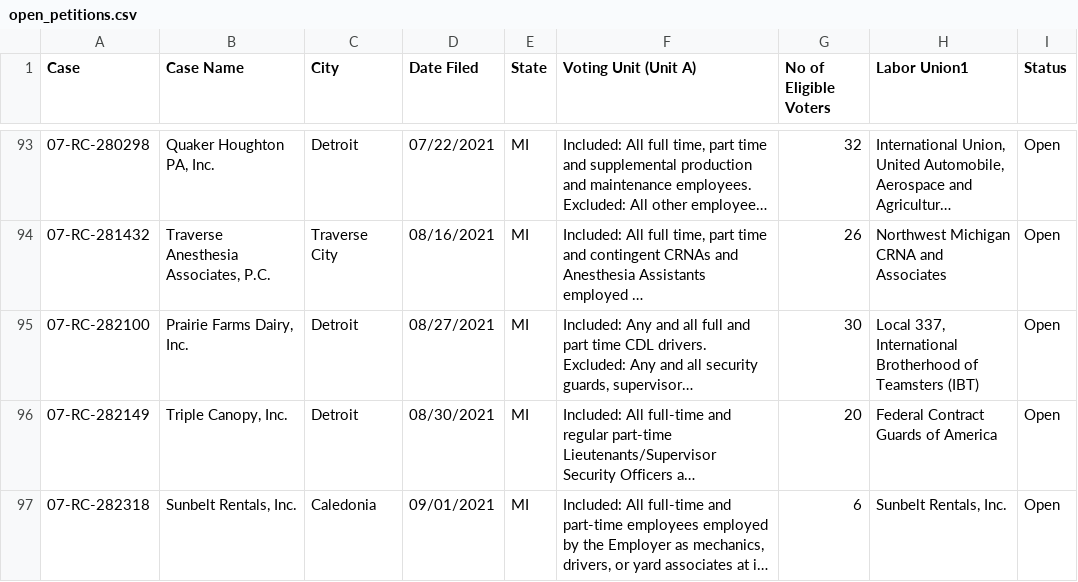
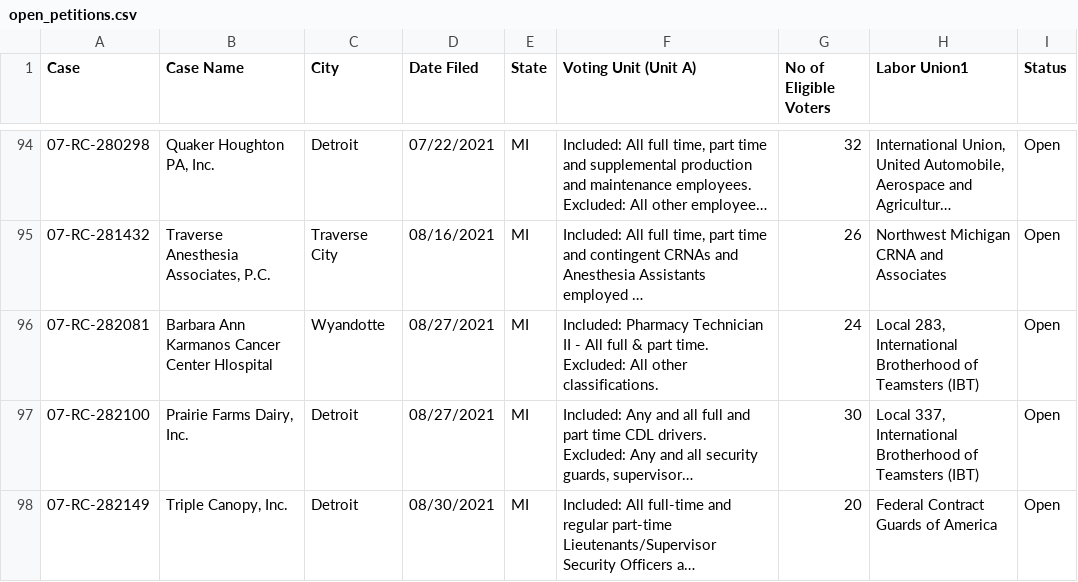
Before and after one commit to reuning/unionwebsite, a CSV file: gen/data/open_petitions.csv, drawn as a sheet; only a part is shown, gaps mark what is left out; the shorter side is filled out with more unchanged rows; long unchanged cells end in …; ↵ is a line break in a cell; the diff covers the shown part only; the diff names each change by its address in the sheet, - before the commit and + after, or states it on an @@ line.

```diff
--- a/gen/data/open_petitions.csv
+++ b/gen/data/open_petitions.csv
+row 96: 07-RC-282081 | Barbara Ann Karmanos Cancer Center Hlospital | Wyandotte | 08/27/2021 | MI | Included: Pharmacy Technician II - All full & part time. ↵ Excluded: All other classifications. | 24 | Local 283, International Brotherhood of Teamsters (IBT) | Open
```
Also changed, not shown: 9 added rows, 8 removed rows and 11 edited cells elsewhere in this file.
